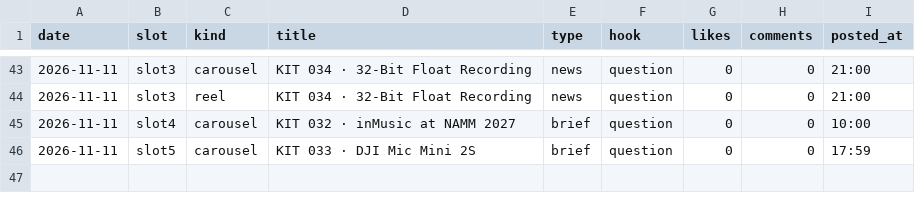
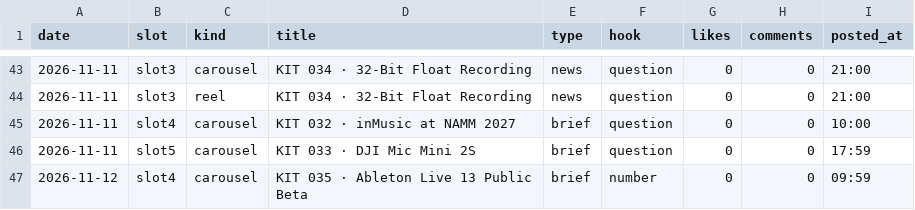
Before and after one commit to wonjoolee/mukit-media, a CSV file: pipeline/stats.csv, drawn as a sheet; only a part is shown, gaps mark what is left out.

Commit message:
posted 2026-11-12-1209

```diff
--- a/pipeline/stats.csv
+++ b/pipeline/stats.csv
@@ -46 +46,2 @@ date,slot,kind,title,type,hook,likes,comments,posted_at
 2026-11-11,slot5,carousel,KIT 033 · DJI Mic Mini 2S,brief,question,0,0,17:59
+2026-11-12,slot4,carousel,KIT 035 · Ableton Live 13 Public Beta,brief,number,0,0,09:59
```
